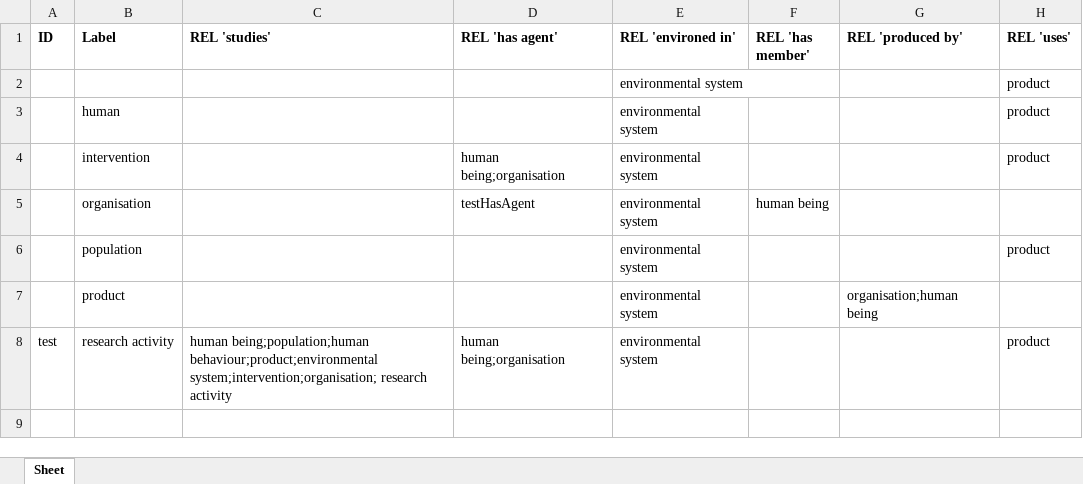
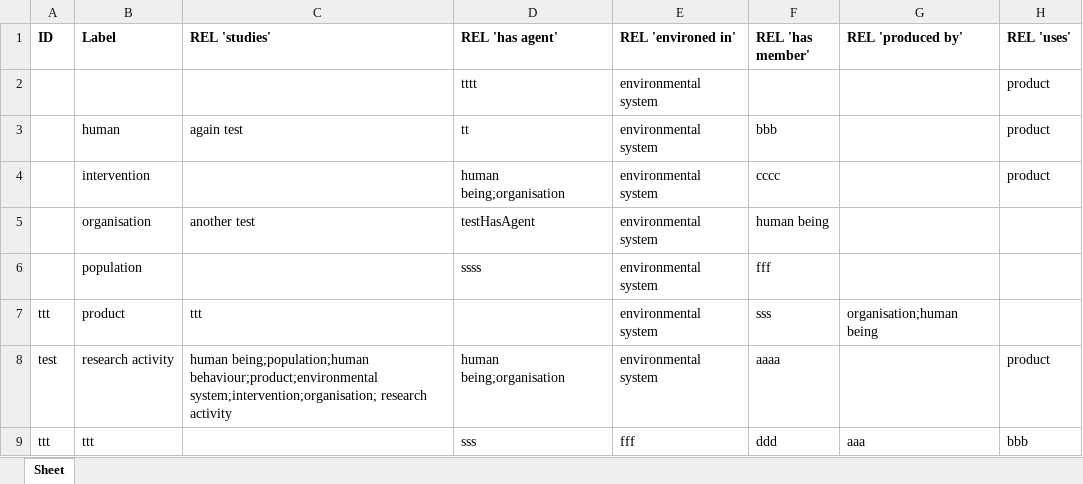
Before and after one commit to jannahastings/addiction-ontology, an Excel workbook: inputs/AddictO_Upper level.xlsx, sheet Sheet, drawn as a sheet; values as stored, in another font and other column widths than the file's, no borders; the diff names each change by its address in the sheet, - before the commit and + after, or states it on an @@ line.

Commit message:
Updating AddictO_Upper level.xlsx

```diff
--- a/inputs/AddictO_Upper level.xlsx (sheet Sheet)
+++ b/inputs/AddictO_Upper level.xlsx (sheet Sheet)
-D2 (REL 'has agent'): (empty)
+D2 (REL 'has agent'): tttt
-C3 (REL 'studies'): (empty)
+C3 (REL 'studies'): again test
-D3 (REL 'has agent'): (empty)
+D3 (REL 'has agent'): tt
-F3 (REL 'has member'): (empty)
+F3 (REL 'has member'): bbb
-F4 (REL 'has member'): (empty)
+F4 (REL 'has member'): cccc
-C5 (REL 'studies'): (empty)
+C5 (REL 'studies'): another test
-D6 (REL 'has agent'): (empty)
+D6 (REL 'has agent'): ssss
-F6 (REL 'has member'): (empty)
+F6 (REL 'has member'): fff
-H6 (REL 'uses'): product
+H6 (REL 'uses'): (empty)
-A7 (ID): (empty)
+A7 (ID): ttt
-C7 (REL 'studies'): (empty)
+C7 (REL 'studies'): ttt
-F7 (REL 'has member'): (empty)
+F7 (REL 'has member'): sss
-F8 (REL 'has member'): (empty)
+F8 (REL 'has member'): aaaa
+row 9: ttt | ttt |  | sss | fff | ddd | aaa | bbb
```
